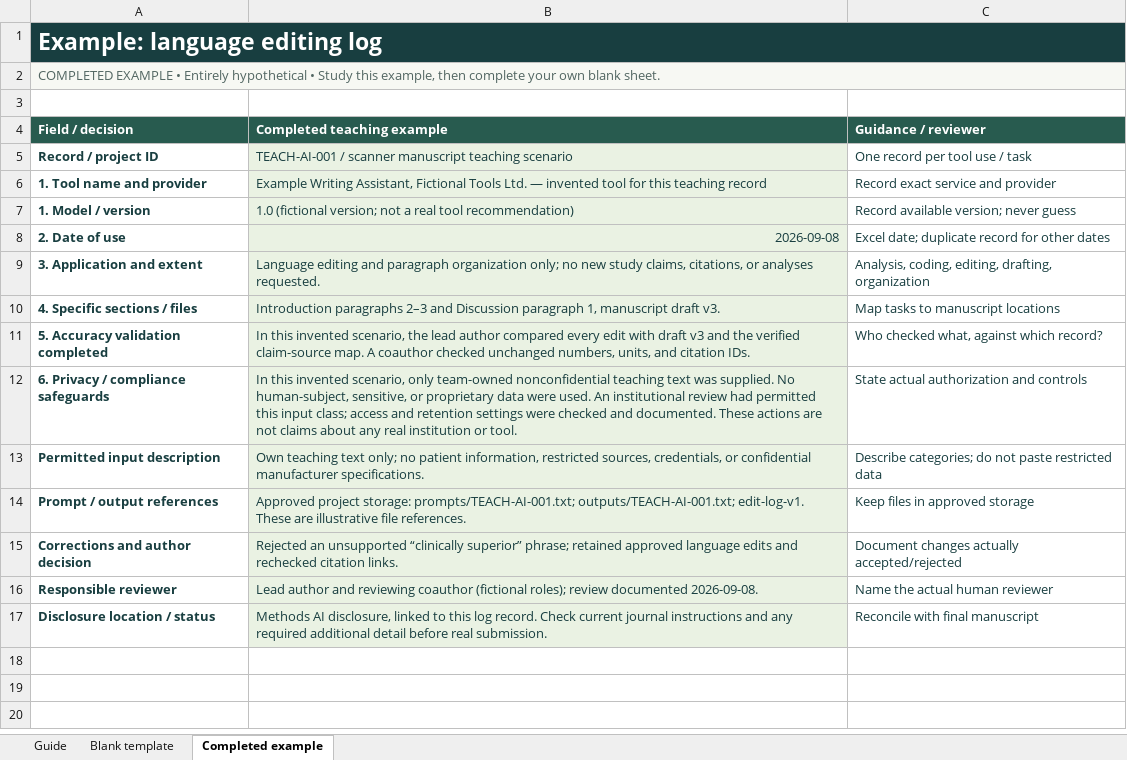
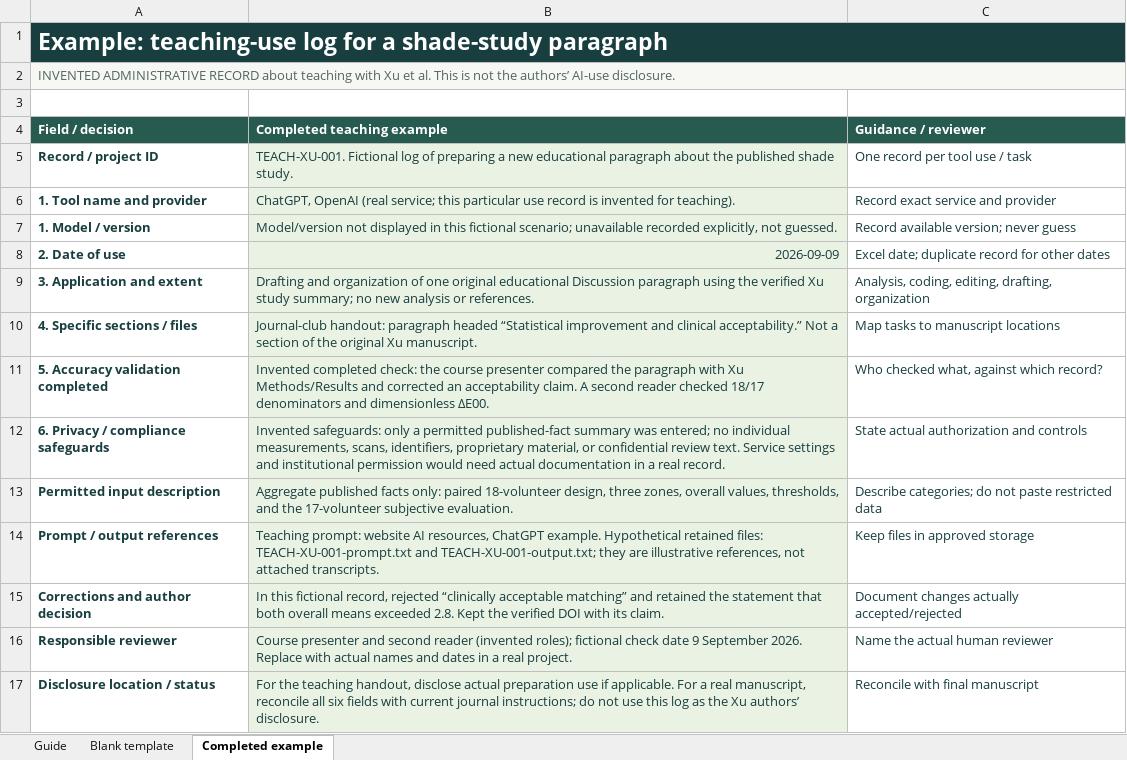
Before and after one commit to WSLINMSAI/dental-research-ai, an Excel workbook: downloads/AI-Use-Log.xlsx, sheet Completed example, drawn as a sheet; values as stored, in another font and other column widths than the file's, no borders; the diff names each change by its address in the sheet, - before the commit and + after, or states it on an @@ line.

```diff
--- a/downloads/AI-Use-Log.xlsx (sheet Completed example)
+++ b/downloads/AI-Use-Log.xlsx (sheet Completed example)
-A1 (Field / decision): Example: language editing log
+A1 (Field / decision): Example: teaching-use log for a shade-study paragraph
-A2 (Field / decision): COMPLETED EXAMPLE • Entirely hypothetical • Study this example, then complete your own blank sheet.
+A2 (Field / decision): INVENTED ADMINISTRATIVE RECORD about teaching with Xu et al. This is not the authors’ AI-use disclosure.
-B5 (Completed teaching example): TEACH-AI-001 / scanner manuscript teaching scenario
+B5 (Completed teaching example): TEACH-XU-001. Fictional log of preparing a new educational paragraph about the published shade study.
-B6 (Completed teaching example): Example Writing Assistant, Fictional Tools Ltd. — invented tool for this teaching record
+B6 (Completed teaching example): ChatGPT, OpenAI (real service; this particular use record is invented for teaching).
-B7 (Completed teaching example): 1.0 (fictional version; not a real tool recommendation)
+B7 (Completed teaching example): Model/version not displayed in this fictional scenario; unavailable recorded explicitly, not guessed.
-B8 (Completed teaching example): 2026-09-08
+B8 (Completed teaching example): 2026-09-09
-B9 (Completed teaching example): Language editing and paragraph organization only; no new study claims, citations, or analyses requested.
+B9 (Completed teaching example): Drafting and organization of one original educational Discussion paragraph using the verified Xu study summary; no new analysis or references.
-B10 (Completed teaching example): Introduction paragraphs 2–3 and Discussion paragraph 1, manuscript draft v3.
+B10 (Completed teaching example): Journal-club handout: paragraph headed “Statistical improvement and clinical acceptability.” Not a section of the original Xu manuscript.
-B11 (Completed teaching example): In this invented scenario, the lead author compared every edit with draft v3 and the verified claim-source map. A coauthor checked unchanged numbers, units, and citation IDs.
+B11 (Completed teaching example): Invented completed check: the course presenter compared the paragraph with Xu Methods/Results and corrected an acceptability claim. A second reader checked 18/17 denominators and dimensionless ΔE00.
-B12 (Completed teaching example): In this invented scenario, only team-owned nonconfidential teaching text was supplied. No human-subject, sensitive, or proprietary data were used. An institutional review had permitted this input class; access and retention settings were checked and documented. These actions are not claims about any real institution or tool.
+B12 (Completed teaching example): Invented safeguards: only a permitted published-fact summary was entered; no individual measurements, scans, identifiers, proprietary material, or confidential review text. Service settings and institutional permission would need actual documentation in a real record.
-B13 (Completed teaching example): Own teaching text only; no patient information, restricted sources, credentials, or confidential manufacturer specifications.
+B13 (Completed teaching example): Aggregate published facts only: paired 18-volunteer design, three zones, overall values, thresholds, and the 17-volunteer subjective evaluation.
-B14 (Completed teaching example): Approved project storage: prompts/TEACH-AI-001.txt; outputs/TEACH-AI-001.txt; edit-log-v1. These are illustrative file references.
+B14 (Completed teaching example): Teaching prompt: website AI resources, ChatGPT example. Hypothetical retained files: TEACH-XU-001-prompt.txt and TEACH-XU-001-output.txt; they are illustrative references, not attached transcripts.
-B15 (Completed teaching example): Rejected an unsupported “clinically superior” phrase; retained approved language edits and rechecked citation links.
+B15 (Completed teaching example): In this fictional record, rejected “clinically acceptable matching” and retained the statement that both overall means exceeded 2.8. Kept the verified DOI with its claim.
-B16 (Completed teaching example): Lead author and reviewing coauthor (fictional roles); review documented 2026-09-08.
+B16 (Completed teaching example): Course presenter and second reader (invented roles); fictional check date 9 September 2026. Replace with actual names and dates in a real project.
-B17 (Completed teaching example): Methods AI disclosure, linked to this log record. Check current journal instructions and any required additional detail before real submission.
+B17 (Completed teaching example): For the teaching handout, disclose actual preparation use if applicable. For a real manuscript, reconcile all six fields with current journal instructions; do not use this log as the Xu authors’ disclosure.
```
Also changed, not shown: sheet Guide, downloads/Conference-Storyboard.xlsx, downloads/Manuscript-Consistency-Ledger.xlsx, 13 other files.
